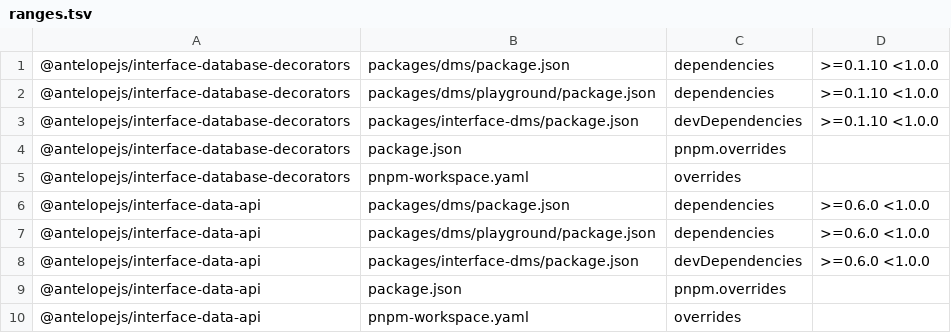
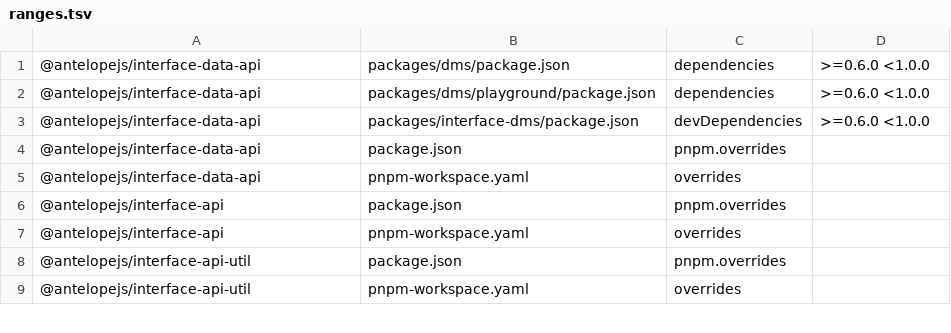
Before and after one commit to AntelopeJS/dms, a TSV file: .campaign/tgz/ranges.tsv, drawn as a sheet; only a part is shown; the shorter side is filled out with more unchanged rows; the diff covers the shown part only; the diff names each change by its address in the sheet, - before the commit and + after, or states it on an @@ line.

Commit message:
build(deps): take the released interface-core, interface-api, interface-api-util, interface-database-decorators and dms-frontend

```diff
--- a/.campaign/tgz/ranges.tsv
+++ b/.campaign/tgz/ranges.tsv
-row 1: @antelopejs/interface-database-decorators | packages/dms/package.json | dependencies | >=0.1.10 <1.0.0
-row 2: @antelopejs/interface-database-decorators | packages/dms/playground/package.json | dependencies | >=0.1.10 <1.0.0
-row 3: @antelopejs/interface-database-decorators | packages/interface-dms/package.json | devDependencies | >=0.1.10 <1.0.0
-row 4: @antelopejs/interface-database-decorators | package.json | pnpm.overrides
-row 5: @antelopejs/interface-database-decorators | pnpm-workspace.yaml | overrides
```
Also changed, not shown: 15 removed rows elsewhere in this file, 15 other files.
